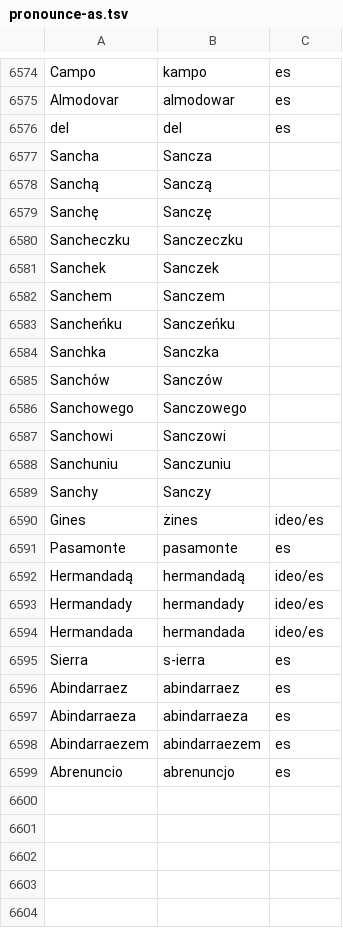
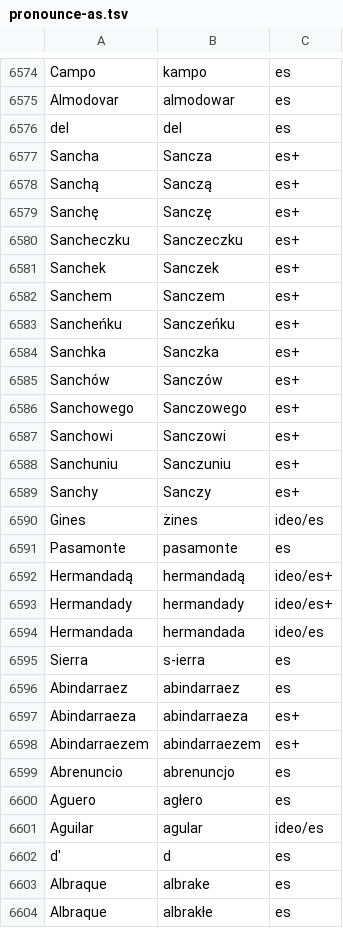
Before and after one commit to jimregan/wolnelektury-speech-corpus, a TSV file: pron-data/pronounce-as.tsv, drawn as a sheet; only a part is shown, gaps mark what is left out; the diff covers the shown part only.

```diff
--- a/pron-data/pronounce-as.tsv
+++ b/pron-data/pronounce-as.tsv
@@ -6576,19 +6576,19 @@ Almodovar	almodowar	es
 del	del	es
-Sancha	Sancza
-Sanchą	Sanczą
-Sanchę	Sanczę
-Sancheczku	Sanczeczku
-Sanchek	Sanczek
-Sanchem	Sanczem
-Sancheńku	Sanczeńku
-Sanchka	Sanczka
-Sanchów	Sanczów
-Sanchowego	Sanczowego
-Sanchowi	Sanczowi
-Sanchuniu	Sanczuniu
-Sanchy	Sanczy
+Sancha	Sancza	es+
+Sanchą	Sanczą	es+
+Sanchę	Sanczę	es+
+Sancheczku	Sanczeczku	es+
+Sanchek	Sanczek	es+
+Sanchem	Sanczem	es+
+Sancheńku	Sanczeńku	es+
+Sanchka	Sanczka	es+
+Sanchów	Sanczów	es+
+Sanchowego	Sanczowego	es+
+Sanchowi	Sanczowi	es+
+Sanchuniu	Sanczuniu	es+
+Sanchy	Sanczy	es+
 Gines	żines	ideo/es
 Pasamonte	pasamonte	es
-Hermandadą	hermandadą	ideo/es
-Hermandady	hermandady	ideo/es
+Hermandadą	hermandadą	ideo/es+
+Hermandady	hermandady	ideo/es+
 Hermandada	hermandada	ideo/es
@@ -6596,4 +6596,9 @@ Sierra	s-ierra	es
 Abindarraez	abindarraez	es
-Abindarraeza	abindarraeza	es
-Abindarraezem	abindarraezem	es
+Abindarraeza	abindarraeza	es+
+Abindarraezem	abindarraezem	es+
 Abrenuncio	abrenuncjo	es
+Aguero	agłero	es
+Aguilar	agular	ideo/es
+d'	d	es
+Albraque	albrake	es
+Albraque	albrakłe	es
```
Also changed, not shown: 6 added rows elsewhere in this file, specific-norms.tsv.
